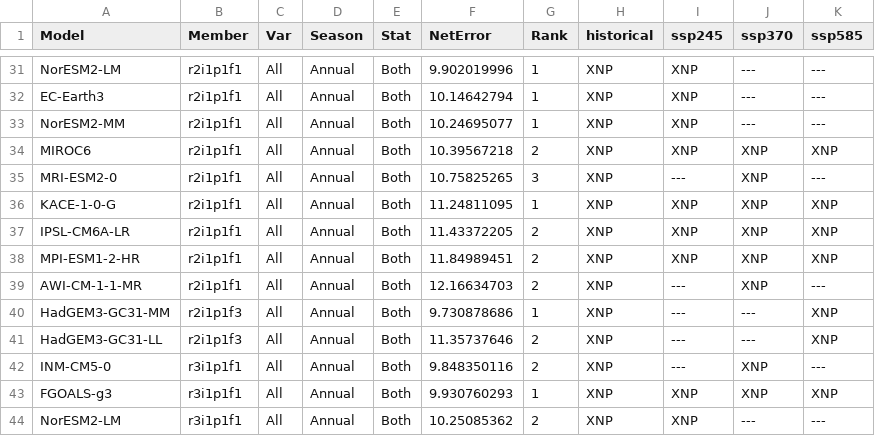
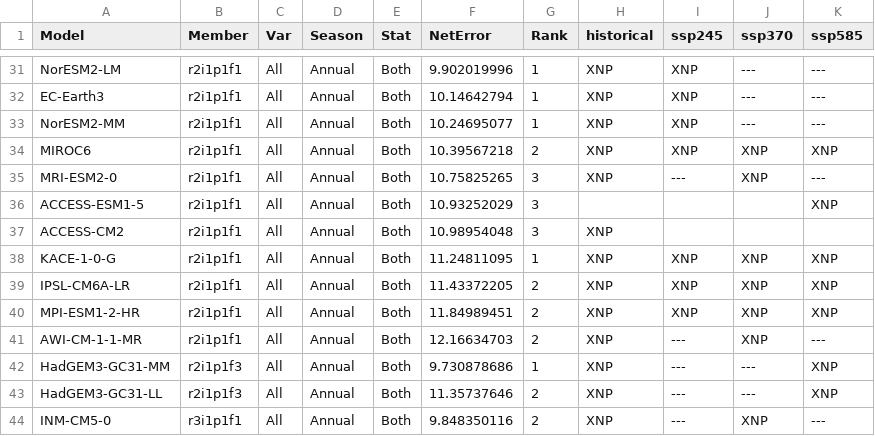
Before and after one commit to wjcapehart/LOCA2_Prep, a CSV file: LOCA2_Model_Member_Available_List.csv, drawn as a sheet; only a part is shown, gaps mark what is left out; the shorter side is filled out with more unchanged rows; the diff names each change by its address in the sheet, - before the commit and + after, or states it on an @@ line.

```diff
--- a/LOCA2_Model_Member_Available_List.csv
+++ b/LOCA2_Model_Member_Available_List.csv
+row 36: ACCESS-ESM1-5 | r2i1p1f1 | All | Annual | Both | 10.93252029 | 3 |  |  |  | XNP
+row 37: ACCESS-CM2 | r2i1p1f1 | All | Annual | Both | 10.98954048 | 3 | XNP
```
Also changed, not shown: LOCA2_Model_Member_Complete_List.csv, 10 other files.
